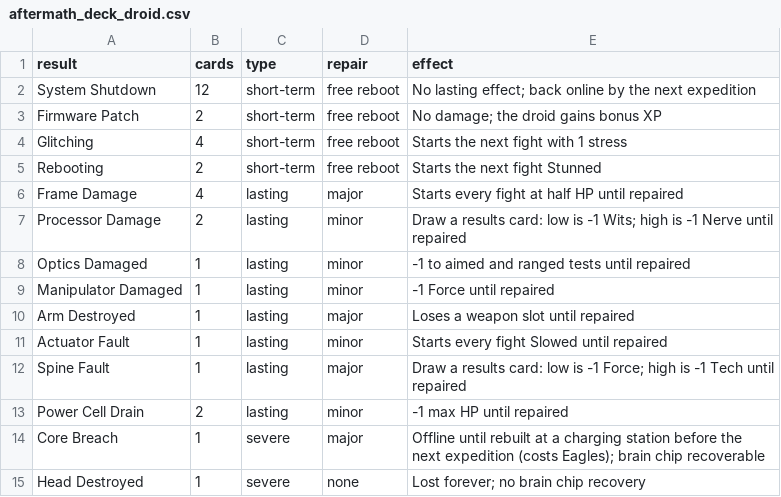
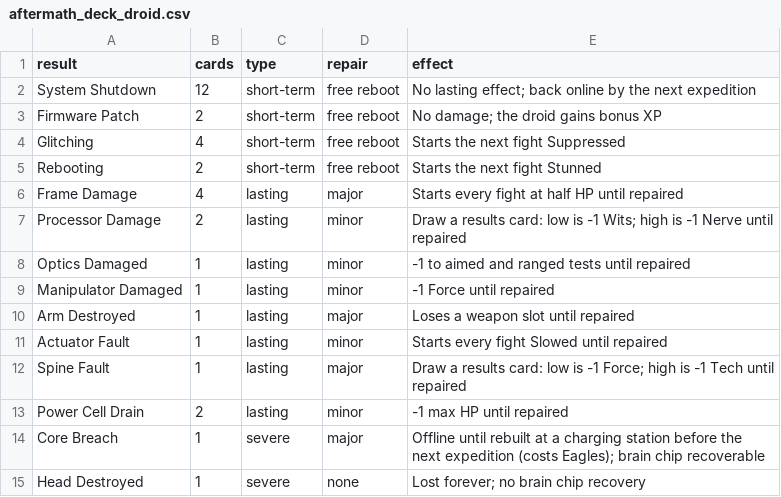
Before and after one commit to TheLegendBoss/HiveBuilder, a CSV file: data/aftermath_deck_droid.csv, drawn as a sheet.

```diff
--- a/data/aftermath_deck_droid.csv
+++ b/data/aftermath_deck_droid.csv
@@ -3,3 +3,3 @@ System Shutdown,12,short-term,free reboot,No lasting effect; back online by the
 Firmware Patch,2,short-term,free reboot,No damage; the droid gains bonus XP
-Glitching,4,short-term,free reboot,Starts the next fight with 1 stress
+Glitching,4,short-term,free reboot,Starts the next fight Suppressed
 Rebooting,2,short-term,free reboot,Starts the next fight Stunned
```
Also changed, not shown: 2 other files.
